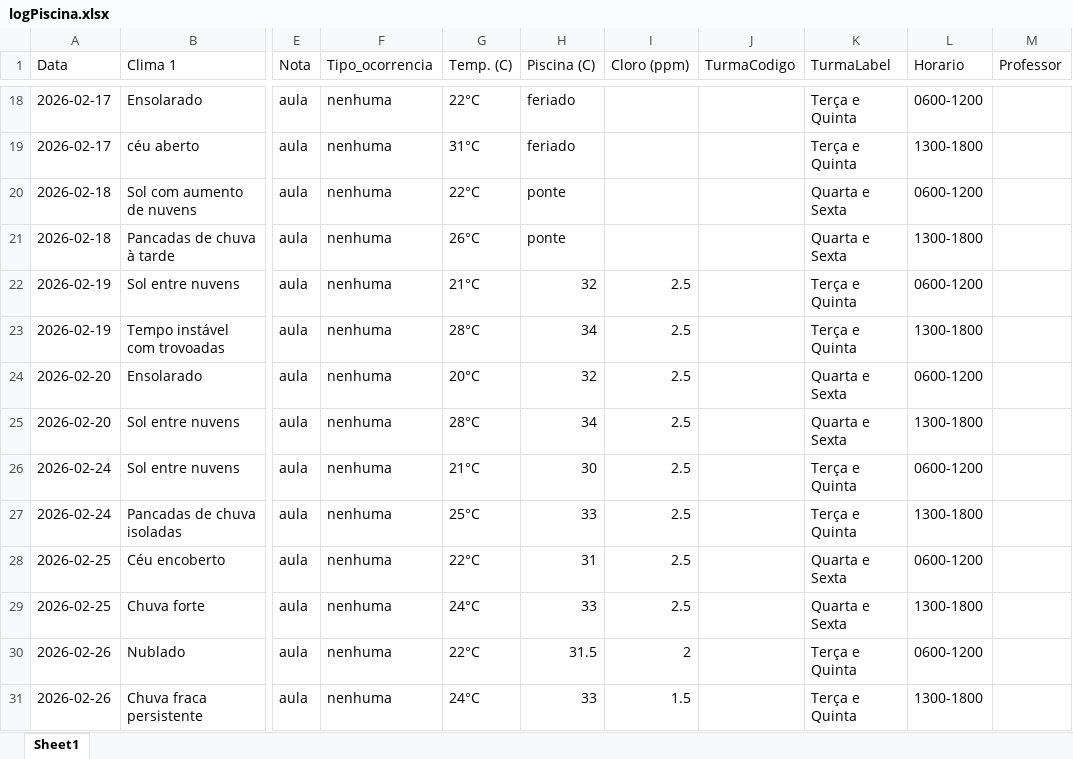
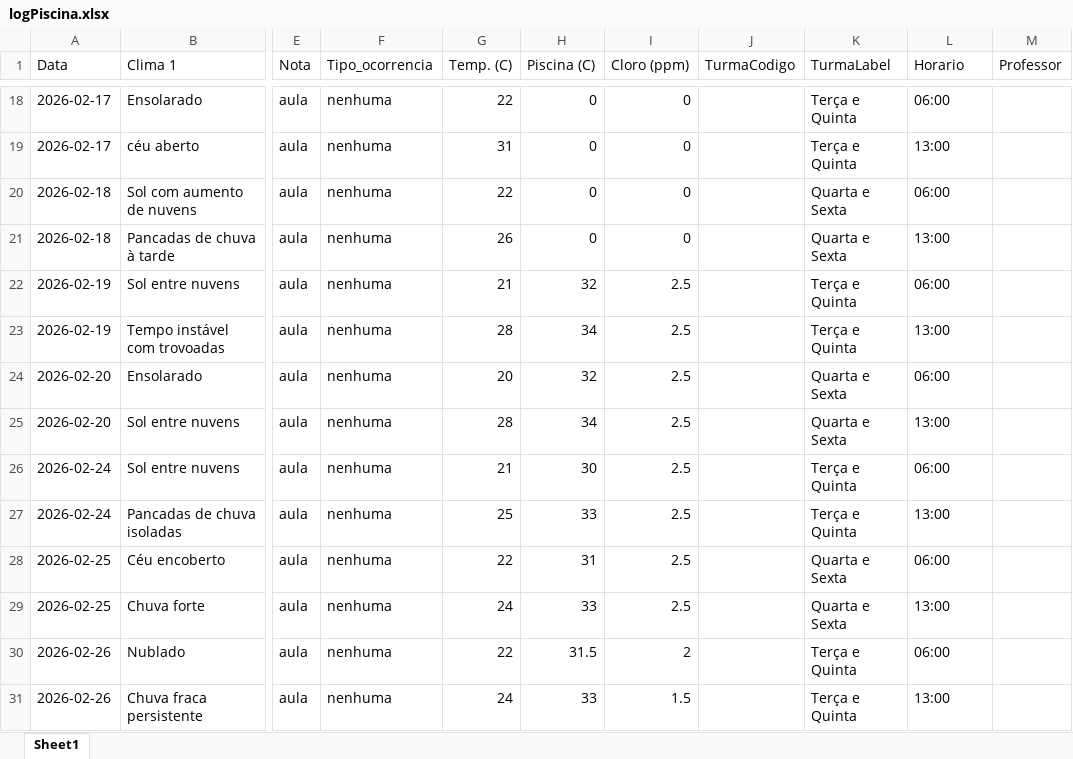
Before and after one commit to Jeffrog22/Lista-de-Chamada-Web, an Excel workbook: data/logPiscina.xlsx, sheet Sheet1, drawn as a sheet; only a part is shown, gaps mark what is left out; values as stored, in another font and other column widths than the file's, no borders; the diff covers the shown part only; the diff names each change by its address in the sheet, - before the commit and + after, or states it on an @@ line.

```diff
--- a/data/logPiscina.xlsx (sheet Sheet1)
+++ b/data/logPiscina.xlsx (sheet Sheet1)
-G18 (Temp. (C)): 22°C
+G18 (Temp. (C)): 22
-H18:H19 (Piscina (C)): feriado
+H18:H19 (Piscina (C)): 0
-I18:I21 (Cloro (ppm)): (empty)
+I18:I21 (Cloro (ppm)): 0
-L18 (Horario): 0600-1200
+L18 (Horario): 06:00
-G19 (Temp. (C)): 31°C
+G19 (Temp. (C)): 31
-L19 (Horario): 1300-1800
+L19 (Horario): 13:00
-G20 (Temp. (C)): 22°C
+G20 (Temp. (C)): 22
-H20:H21 (Piscina (C)): ponte
+H20:H21 (Piscina (C)): 0
-L20 (Horario): 0600-1200
+L20 (Horario): 06:00
-G21 (Temp. (C)): 26°C
+G21 (Temp. (C)): 26
-L21 (Horario): 1300-1800
+L21 (Horario): 13:00
-G22 (Temp. (C)): 21°C
+G22 (Temp. (C)): 21
-L22 (Horario): 0600-1200
+L22 (Horario): 06:00
-G23 (Temp. (C)): 28°C
+G23 (Temp. (C)): 28
-L23 (Horario): 1300-1800
+L23 (Horario): 13:00
-G24 (Temp. (C)): 20°C
+G24 (Temp. (C)): 20
-L24 (Horario): 0600-1200
+L24 (Horario): 06:00
-G25 (Temp. (C)): 28°C
+G25 (Temp. (C)): 28
-L25 (Horario): 1300-1800
+L25 (Horario): 13:00
-G26 (Temp. (C)): 21°C
+G26 (Temp. (C)): 21
-L26 (Horario): 0600-1200
+L26 (Horario): 06:00
-G27 (Temp. (C)): 25°C
+G27 (Temp. (C)): 25
-L27 (Horario): 1300-1800
+L27 (Horario): 13:00
-G28 (Temp. (C)): 22°C
+G28 (Temp. (C)): 22
-L28 (Horario): 0600-1200
+L28 (Horario): 06:00
-G29 (Temp. (C)): 24°C
+G29 (Temp. (C)): 24
-L29 (Horario): 1300-1800
+L29 (Horario): 13:00
-G30 (Temp. (C)): 22°C
+G30 (Temp. (C)): 22
-L30 (Horario): 0600-1200
+L30 (Horario): 06:00
-G31 (Temp. (C)): 24°C
+G31 (Temp. (C)): 24
-L31 (Horario): 1300-1800
+L31 (Horario): 13:00
```
Also changed, not shown: 52 edited cells elsewhere in this sheet, 1 other file.
